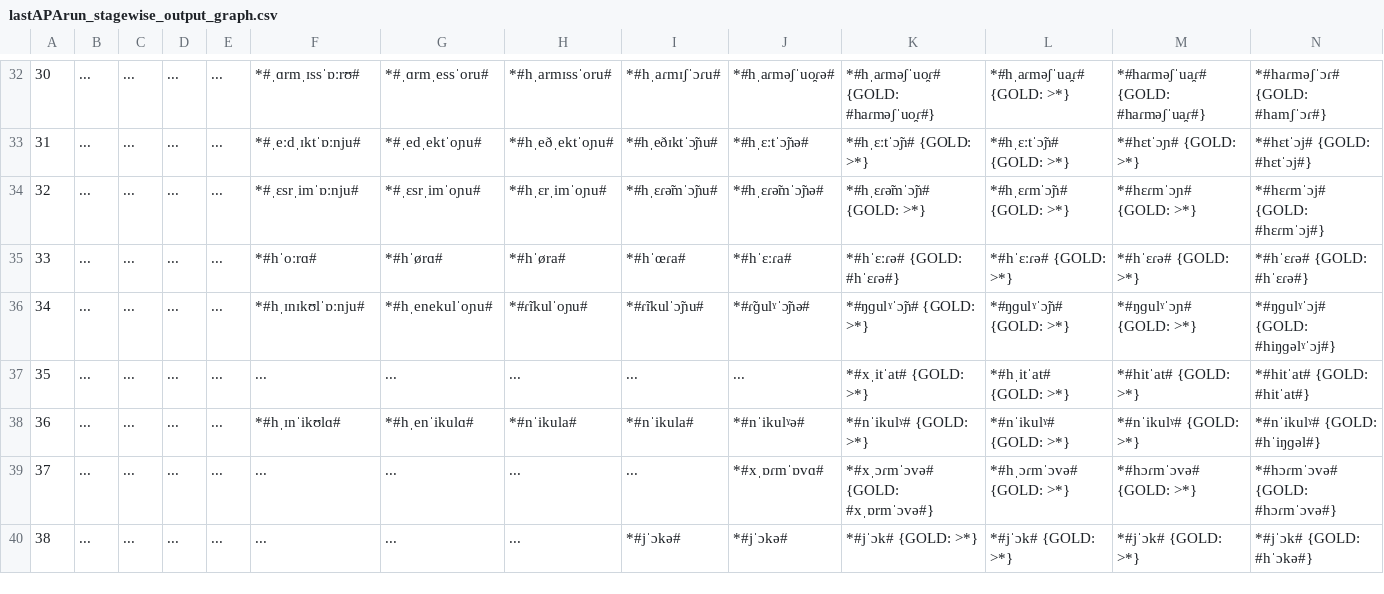
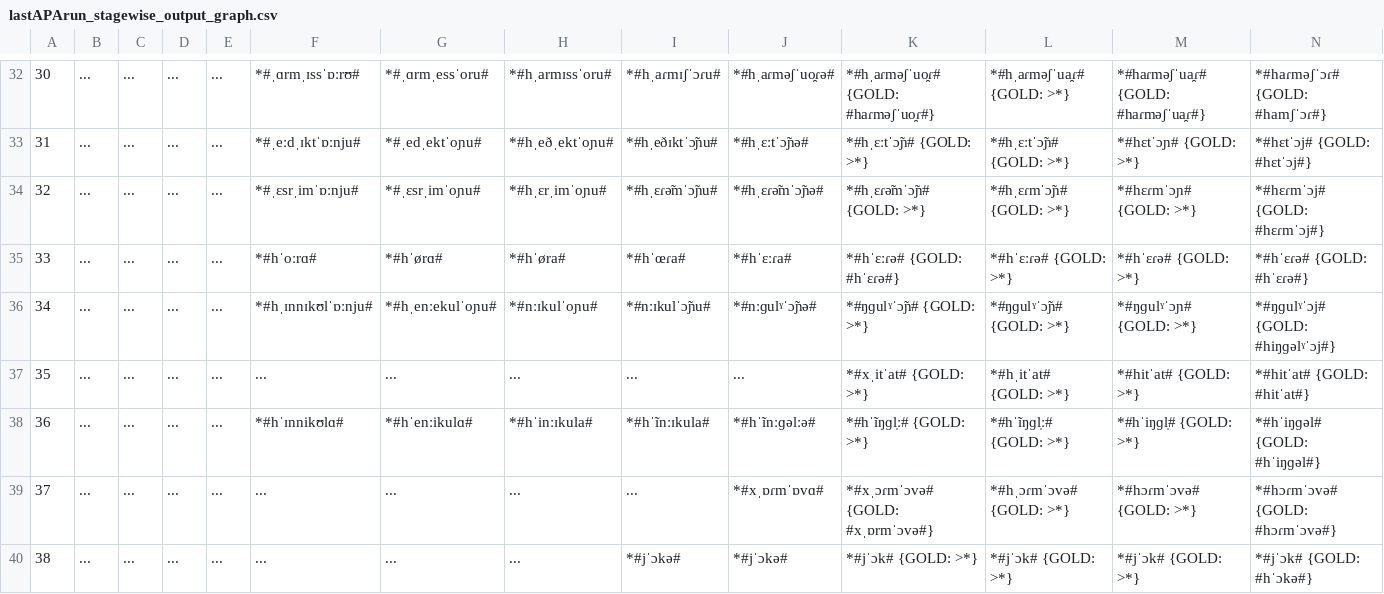
Before and after one commit to clmarr/Albanian-CFR, a CSV file: lastAPArun/lastAPArun_stagewise_output_graph.csv, drawn as a sheet; only a part is shown, gaps mark what is left out; the diff names each change by its address in the sheet, - before the commit and + after, or states it on an @@ line.

Commit message:
fix lex typo

```diff
--- a/lastAPArun/lastAPArun_stagewise_output_graph.csv
+++ b/lastAPArun/lastAPArun_stagewise_output_graph.csv
-F36: *#hˌɪnɪkʊlˈɒːnju#
+F36: *#hˌɪnnɪkʊlˈɒːnju#
-G36: *#hˌenekulˈoɲu#
+G36: *#hˌenːekulˈoɲu#
-H36: *#ɾ̃ɪkulˈoɲu#
+H36: *#nːɪkulˈoɲu#
-I36: *#ɾ̃ɪkulˈɔ̃ɲu#
+I36: *#nːɪkulˈɔ̃ɲu#
-J36: *#ɾ̃ɡulˠˈɔ̃ɲə#
+J36: *#nːɡulˠˈɔ̃ɲə#
-F38: *#hˌɪnˈikʊlɑ#
+F38: *#hˈɪnnikʊlɑ#
-G38: *#hˌenˈikulɑ#
+G38: *#hˈenːikulɑ#
-H38: *#nˈikula#
+H38: *#hˈinːɪkula#
-I38: *#nˈikula#
+I38: *#hˈĩnːɪkula#
-J38: *#nˈikulˠə#
+J38: *#hˈĩnːɡəlːə#
-K38: *#nˈikulˠ# {GOLD: >*}
+K38: *#hˈĩŋɡl̩ː# {GOLD: >*}
-L38: *#nˈikulˠ# {GOLD: >*}
+L38: *#hˈĩŋɡl̩ː# {GOLD: >*}
-M38: *#nˈikulˠ# {GOLD: >*}
+M38: *#hˈiŋɡl̩# {GOLD: >*}
-N38: *#nˈikulˠ# {GOLD: #hˈiŋɡəl#}
+N38: *#hˈiŋɡəl# {GOLD: #hˈiŋɡəl#}
```
Also changed, not shown: lastAPArun/Proto-Tosk-SGhegEditDistances.csv, lastAPArun/Proto-ToskEditDistances.csv, 16 other files.
